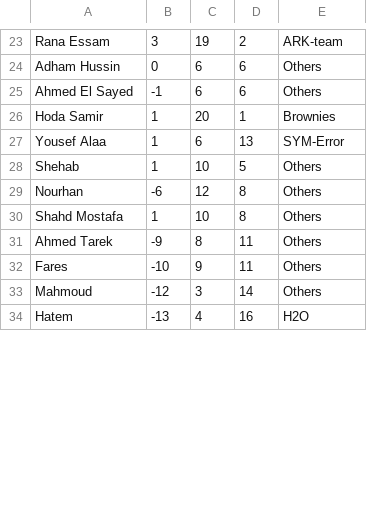
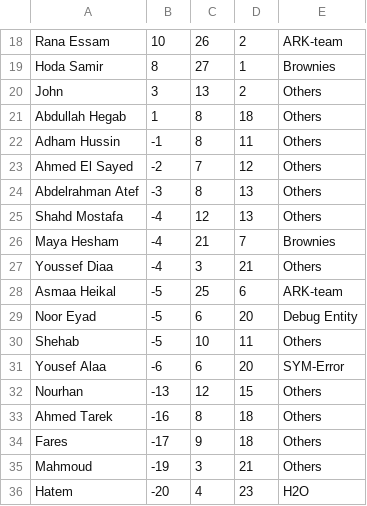
Before and after one commit to hatem1055/ECPC-Practice, a CSV file: data.csv, drawn as a sheet; only a part is shown, gaps mark what is left out; removed rows and columns are numbered as before the commit, all else as after; the diff covers the shown part only; the diff names each change by its address in the sheet, - before the commit and + after, or states it on an @@ line.

```diff
--- a/data.csv
+++ b/data.csv
-B18: 3
+B18: 10
-C18: 19
+C18: 26
+row 19: Hoda Samir | 8 | 27 | 1 | Brownies
+row 20: John | 3 | 13 | 2 | Others
+row 21: Abdullah Hegab | 1 | 8 | 18 | Others
-B22: 0
+B22: -1
-C22: 6
+C22: 8
-D22: 6
+D22: 11
-B23: -1
+B23: -2
-C23: 6
+C23: 7
-D23: 6
+D23: 12
-row 26: Hoda Samir | 1 | 20 | 1 | Brownies
-row 27: Yousef Alaa | 1 | 6 | 13 | SYM-Error
+row 24: Abdelrahman Atef | -3 | 8 | 13 | Others
+row 25: Shahd Mostafa | -4 | 12 | 13 | Others
+row 26: Maya Hesham | -4 | 21 | 7 | Brownies
+row 27: Youssef Diaa | -4 | 3 | 21 | Others
+row 28: Asmaa Heikal | -5 | 25 | 6 | ARK-team
+row 29: Noor Eyad | -5 | 6 | 20 | Debug Entity
-B30: 1
+B30: -5
-D30: 5
+D30: 11
+row 31: Yousef Alaa | -6 | 6 | 20 | SYM-Error
-B32: -6
+B32: -13
-D32: 8
+D32: 15
-row 30: Shahd Mostafa | 1 | 10 | 8 | Others
-B33: -9
+B33: -16
-D33:D34: 11
+D33:D34: 18
-B34: -10
+B34: -17
-B35: -12
+B35: -19
-D35: 14
+D35: 21
-B36: -13
+B36: -20
-D36: 16
+D36: 23
```
Also changed, not shown: 2 added rows, 9 removed rows and 31 edited cells elsewhere in this file, 3 other files.
